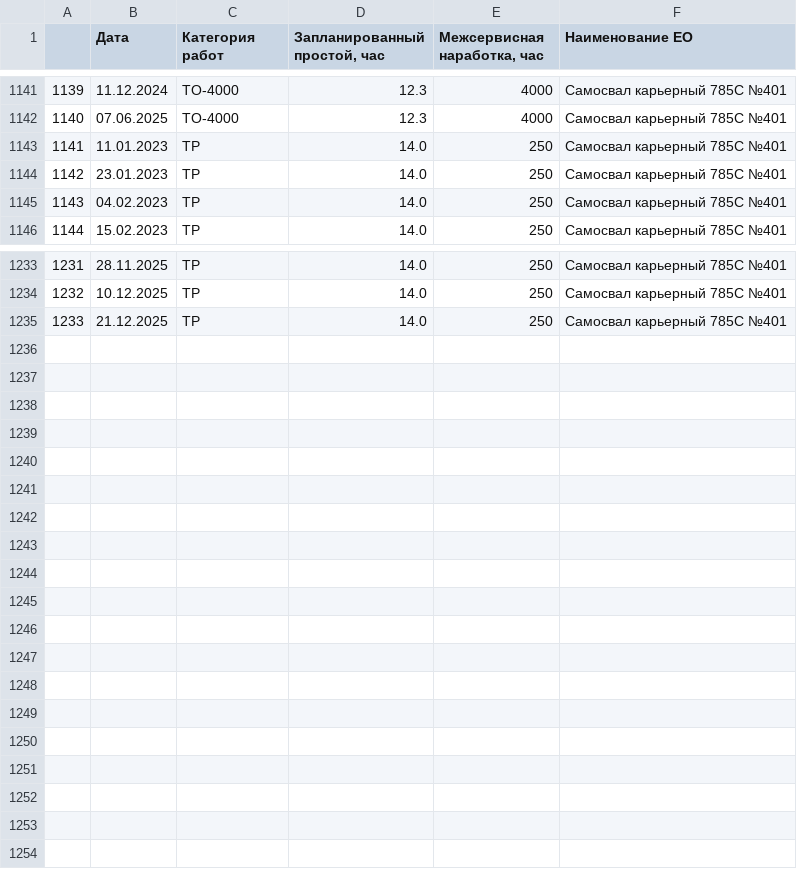
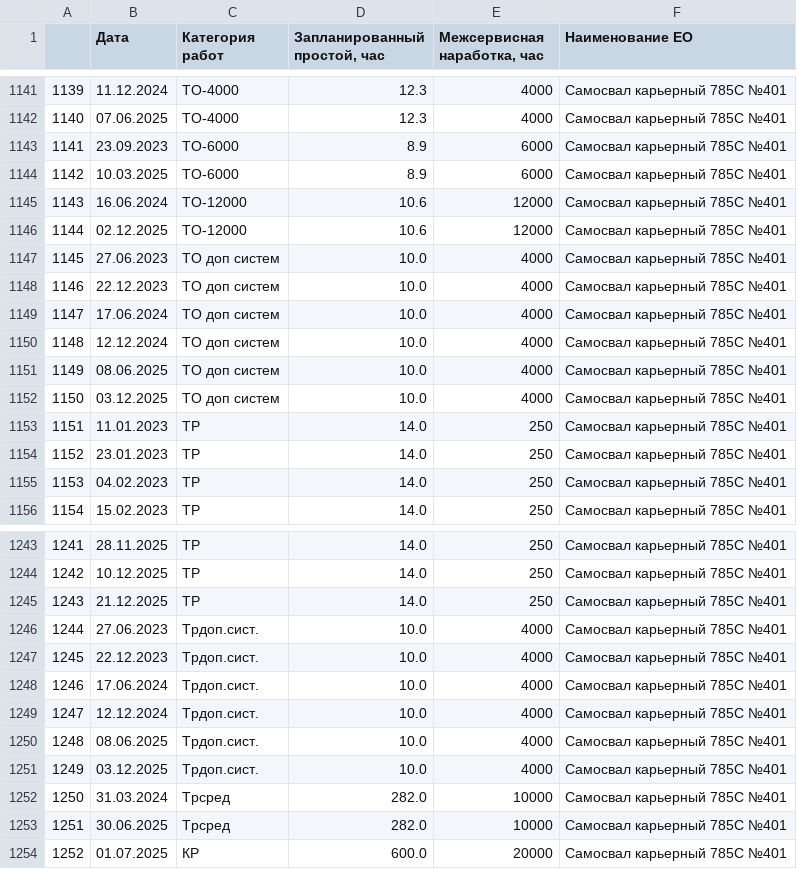
Before and after one commit to Zhenya1975/plan_3y, a CSV file: data/result_table_delete.csv, drawn as a sheet; only a part is shown, gaps mark what is left out; addresses are those after the commit; the diff names each change by its address in the sheet, - before the commit and + after, or states it on an @@ line.

Commit message:
поправлен вывод чек-боксов фильтра по категориям ремонтов

```diff
--- a/data/result_table_delete.csv
+++ b/data/result_table_delete.csv
+row 1143: 1141 | 23.09.2023 | ТО-6000 | 8.9 | 6000 | Самосвал карьерный 785C №401
+row 1144: 1142 | 10.03.2025 | ТО-6000 | 8.9 | 6000 | Самосвал карьерный 785C №401
+row 1145: 1143 | 16.06.2024 | ТО-12000 | 10.6 | 12000 | Самосвал карьерный 785C №401
+row 1146: 1144 | 02.12.2025 | ТО-12000 | 10.6 | 12000 | Самосвал карьерный 785C №401
+row 1147: 1145 | 27.06.2023 | ТО доп систем | 10.0 | 4000 | Самосвал карьерный 785C №401
+row 1148: 1146 | 22.12.2023 | ТО доп систем | 10.0 | 4000 | Самосвал карьерный 785C №401
+row 1149: 1147 | 17.06.2024 | ТО доп систем | 10.0 | 4000 | Самосвал карьерный 785C №401
+row 1150: 1148 | 12.12.2024 | ТО доп систем | 10.0 | 4000 | Самосвал карьерный 785C №401
+row 1151: 1149 | 08.06.2025 | ТО доп систем | 10.0 | 4000 | Самосвал карьерный 785C №401
+row 1152: 1150 | 03.12.2025 | ТО доп систем | 10.0 | 4000 | Самосвал карьерный 785C №401
@@ column A renumbered between rows 1153 and 1245 @@
+row 1246: 1244 | 27.06.2023 | Трдоп.сист. | 10.0 | 4000 | Самосвал карьерный 785C №401
+row 1247: 1245 | 22.12.2023 | Трдоп.сист. | 10.0 | 4000 | Самосвал карьерный 785C №401
+row 1248: 1246 | 17.06.2024 | Трдоп.сист. | 10.0 | 4000 | Самосвал карьерный 785C №401
+row 1249: 1247 | 12.12.2024 | Трдоп.сист. | 10.0 | 4000 | Самосвал карьерный 785C №401
+row 1250: 1248 | 08.06.2025 | Трдоп.сист. | 10.0 | 4000 | Самосвал карьерный 785C №401
+row 1251: 1249 | 03.12.2025 | Трдоп.сист. | 10.0 | 4000 | Самосвал карьерный 785C №401
+row 1252: 1250 | 31.03.2024 | Трсред | 282.0 | 10000 | Самосвал карьерный 785C №401
+row 1253: 1251 | 30.06.2025 | Трсред | 282.0 | 10000 | Самосвал карьерный 785C №401
+row 1254: 1252 | 01.07.2025 | КР | 600.0 | 20000 | Самосвал карьерный 785C №401
```
Also changed, not shown: data/maintanance_category.csv, 2 other files.
